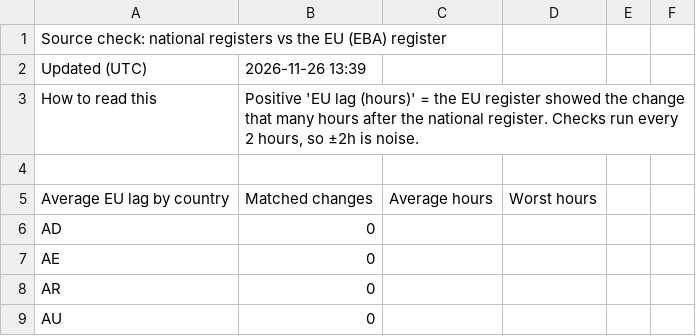
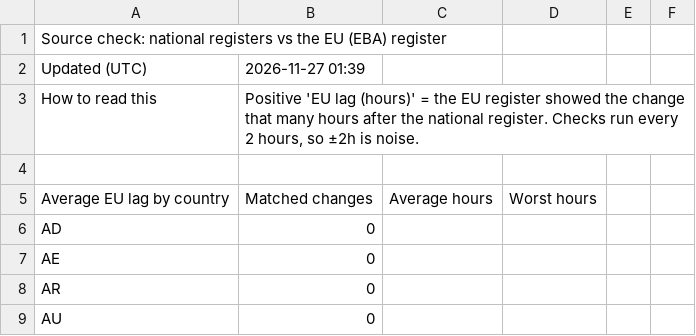
Before and after one commit to TheShaz77/licence-tracker, a CSV file: data/source_check.csv, drawn as a sheet; only a part is shown.

```diff
--- a/data/source_check.csv
+++ b/data/source_check.csv
@@ -1,3 +1,3 @@
 Source check: national registers vs the EU (EBA) register,,,,,
-Updated (UTC),2026-11-26 13:39,,,,
+Updated (UTC),2026-11-27 01:39,,,,
 How to read this,"Positive 'EU lag (hours)' = the EU register showed the change that many hours after the national register. Checks run every 2 hours, so ±2h is noise.",,,,
```
Also changed, not shown: 17 other files.
